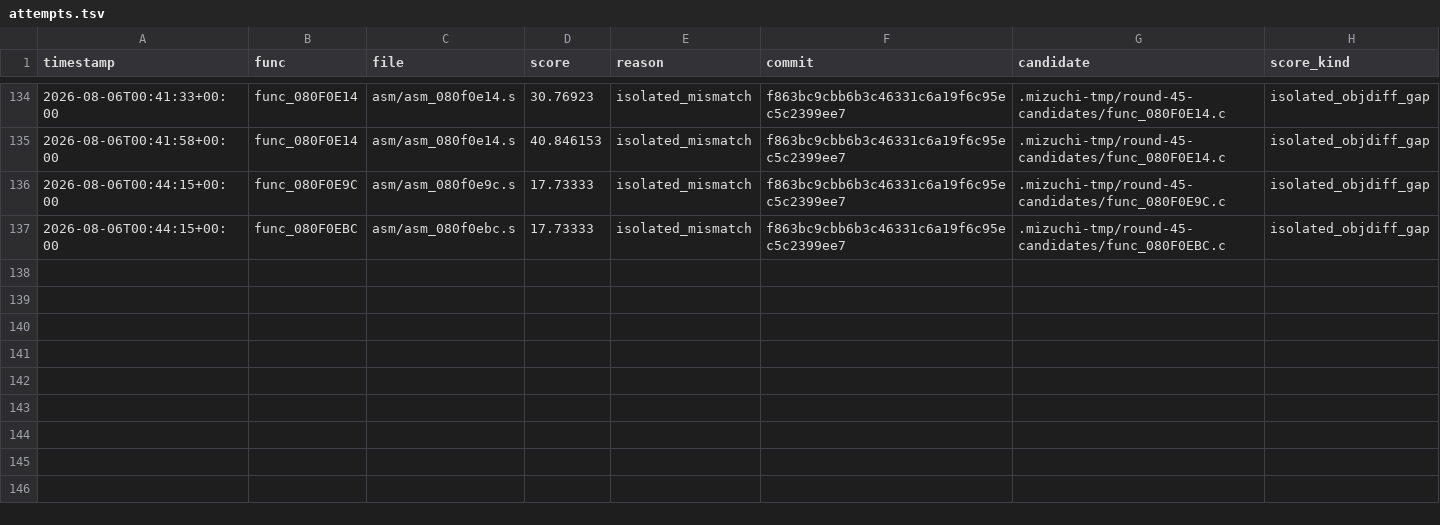
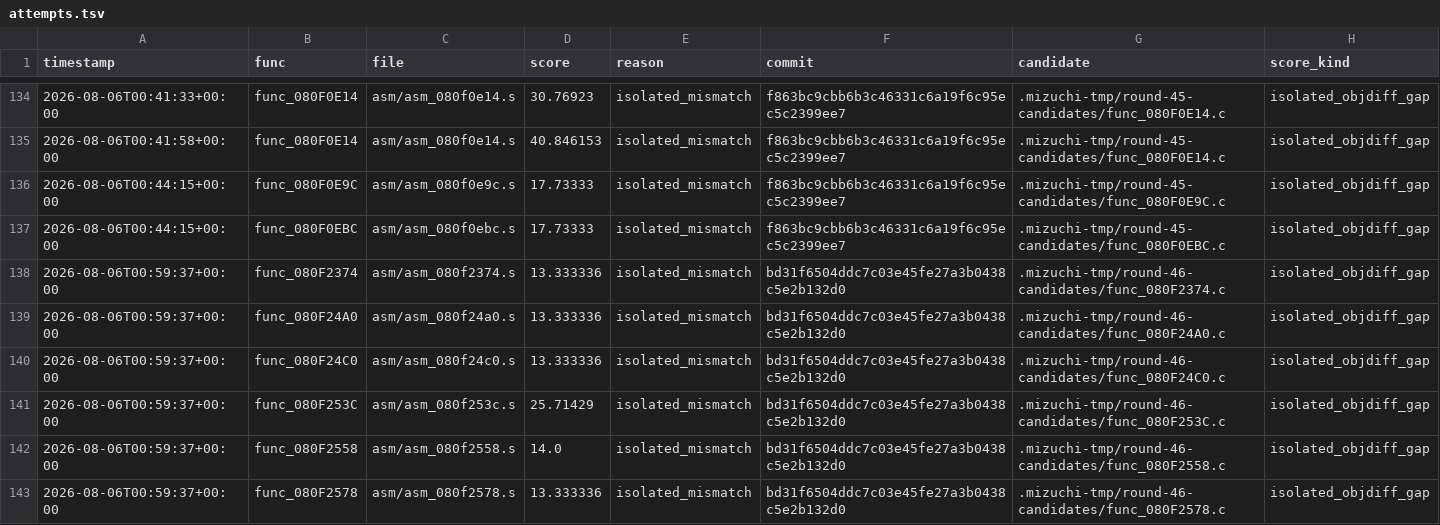
Before and after one commit to xXJSONDeruloXx/wariowareinc, a TSV file: tools/attempts.tsv, drawn as a sheet; only a part is shown, gaps mark what is left out; the diff names each change by its address in the sheet, - before the commit and + after, or states it on an @@ line.

Commit message:
feat: add batch 195 runtime table helpers

```diff
--- a/tools/attempts.tsv
+++ b/tools/attempts.tsv
+row 138: 2026-08-06T00:59:37+00:00 | func_080F2374 | asm/asm_080f2374.s | 13.333336 | isolated_mismatch | bd31f6504ddc7c03e45fe27a3b0438c5e2b132d0 | .mizuchi-tmp/round-46-candidates/func_080F2374.c | isolated_objdiff_gap
+row 139: 2026-08-06T00:59:37+00:00 | func_080F24A0 | asm/asm_080f24a0.s | 13.333336 | isolated_mismatch | bd31f6504ddc7c03e45fe27a3b0438c5e2b132d0 | .mizuchi-tmp/round-46-candidates/func_080F24A0.c | isolated_objdiff_gap
+row 140: 2026-08-06T00:59:37+00:00 | func_080F24C0 | asm/asm_080f24c0.s | 13.333336 | isolated_mismatch | bd31f6504ddc7c03e45fe27a3b0438c5e2b132d0 | .mizuchi-tmp/round-46-candidates/func_080F24C0.c | isolated_objdiff_gap
+row 141: 2026-08-06T00:59:37+00:00 | func_080F253C | asm/asm_080f253c.s | 25.71429 | isolated_mismatch | bd31f6504ddc7c03e45fe27a3b0438c5e2b132d0 | .mizuchi-tmp/round-46-candidates/func_080F253C.c | isolated_objdiff_gap
+row 142: 2026-08-06T00:59:37+00:00 | func_080F2558 | asm/asm_080f2558.s | 14.0 | isolated_mismatch | bd31f6504ddc7c03e45fe27a3b0438c5e2b132d0 | .mizuchi-tmp/round-46-candidates/func_080F2558.c | isolated_objdiff_gap
+row 143: 2026-08-06T00:59:37+00:00 | func_080F2578 | asm/asm_080f2578.s | 13.333336 | isolated_mismatch | bd31f6504ddc7c03e45fe27a3b0438c5e2b132d0 | .mizuchi-tmp/round-46-candidates/func_080F2578.c | isolated_objdiff_gap
```
Also changed, not shown: 25 other files.
